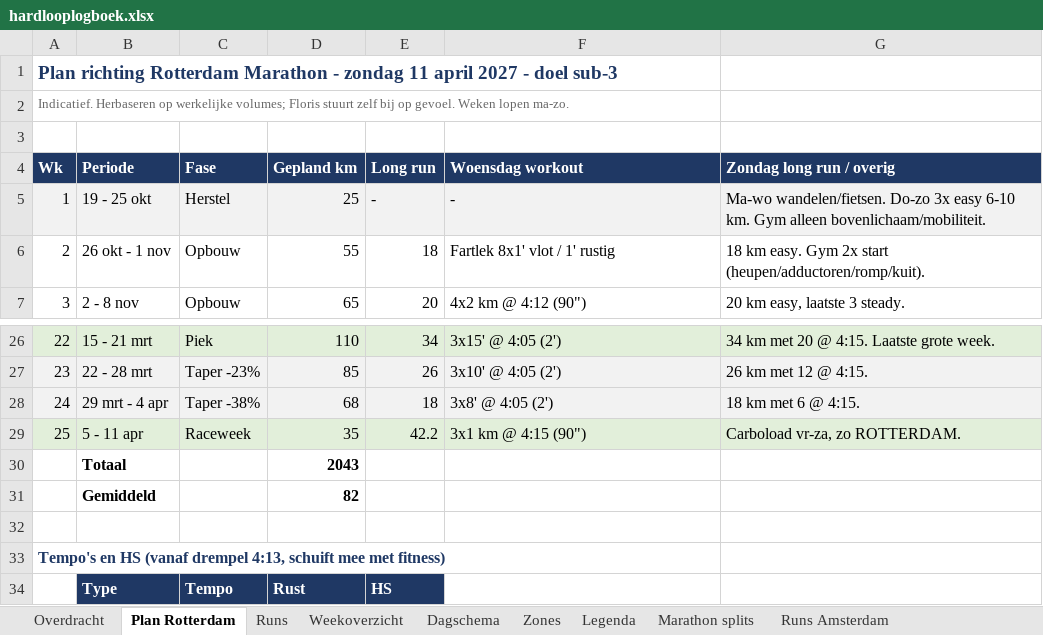
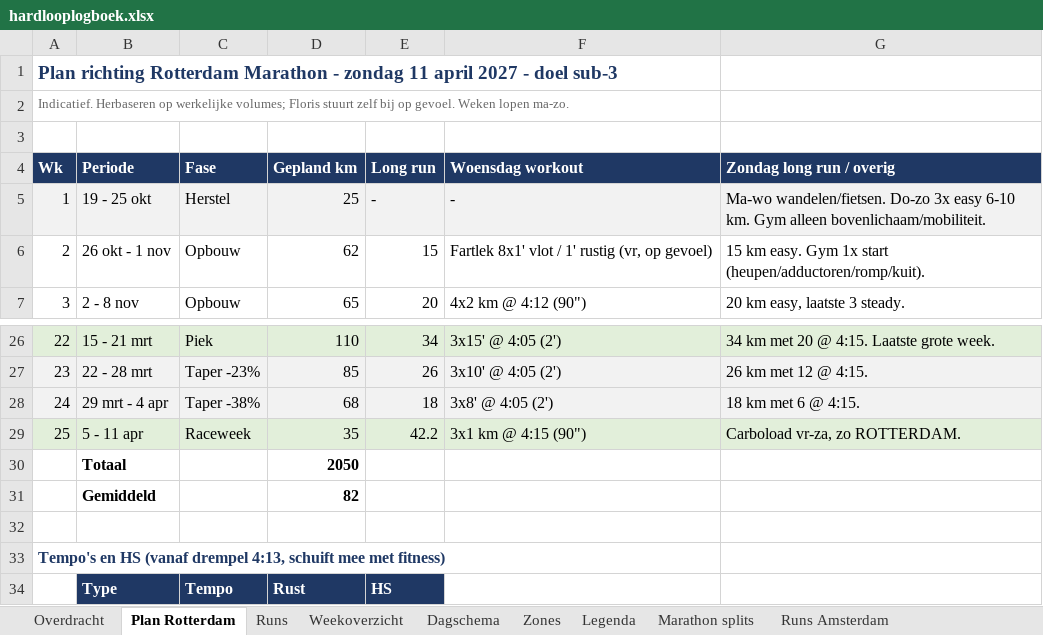
Before and after one commit to fkleinobbink/Garmin, an Excel workbook: logboek/hardlooplogboek.xlsx, sheet Plan Rotterdam, drawn as a sheet; only a part is shown, gaps mark what is left out; values as stored, in another font and other column widths than the file's, no borders; the diff names each change by its address in the sheet, - before the commit and + after, or states it on an @@ line.

```diff
--- a/logboek/hardlooplogboek.xlsx (sheet Plan Rotterdam)
+++ b/logboek/hardlooplogboek.xlsx (sheet Plan Rotterdam)
-D6 (Gepland km): 55
+D6 (Gepland km): 62
-E6 (Long run): 18
+E6 (Long run): 15
-F6 (Woensdag workout): Fartlek 8x1' vlot / 1' rustig
+F6 (Woensdag workout): Fartlek 8x1' vlot / 1' rustig (vr, op gevoel)
-G6 (Zondag long run / overig): 18 km easy. Gym 2x start (heupen/adductoren/romp/kuit).
+G6 (Zondag long run / overig): 15 km easy. Gym 1x start (heupen/adductoren/romp/kuit).
-D30 (Gepland km): 2043
+D30 (Gepland km): 2050
```
Also changed, not shown: sheet Dagschema, sheet Weekoverzicht.
